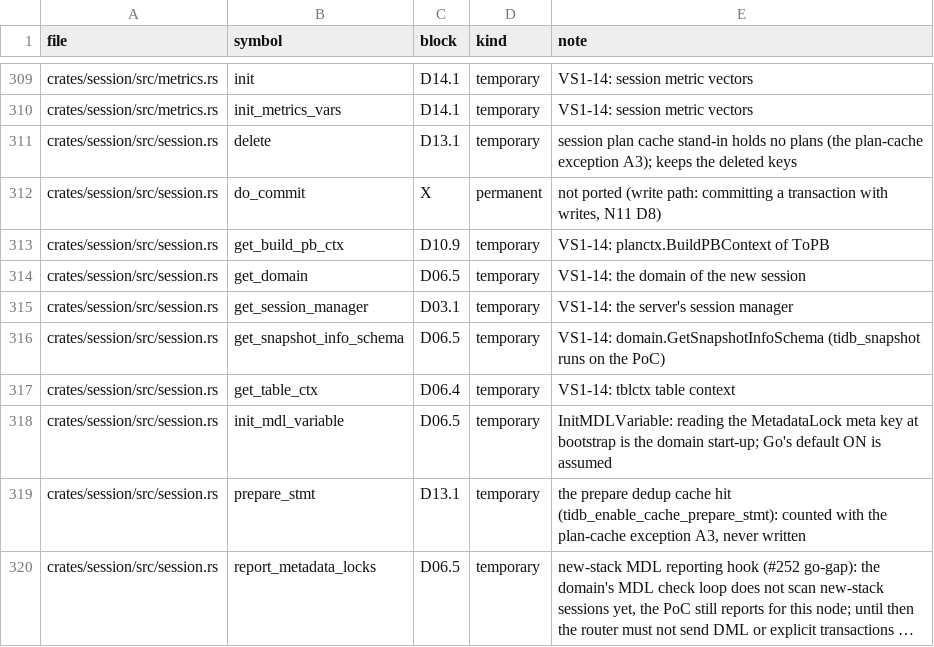
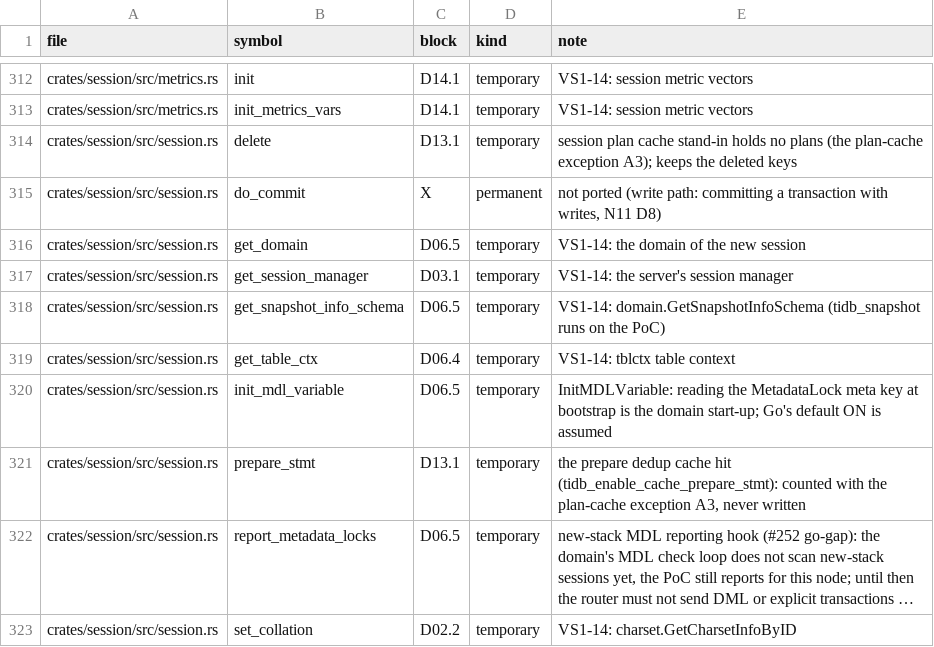
Before and after one commit to dulao5/tidb-rs-tracker, a TSV file: data/stubs.tsv, drawn as a sheet; only a part is shown, gaps mark what is left out; the shorter side is filled out with more unchanged rows; long unchanged cells end in …; the diff covers the shown part only.

```diff
--- a/data/stubs.tsv
+++ b/data/stubs.tsv
@@ -312,3 +315,2 @@ crates/session/src/session.rs	delete	D13.1	temporary	session plan cache stand-in
 crates/session/src/session.rs	do_commit	X	permanent	not ported (write path: committing a transaction with writes, N11 D8)
-crates/session/src/session.rs	get_build_pb_ctx	D10.9	temporary	VS1-14: planctx.BuildPBContext of ToPB
 crates/session/src/session.rs	get_domain	D06.5	temporary	VS1-14: the domain of the new session
```
Also changed, not shown: 8 added rows, 5 removed rows and 1 edited cell elsewhere in this file, data/block_parts.tsv, data/part_funcs.tsv, 4 other files.
